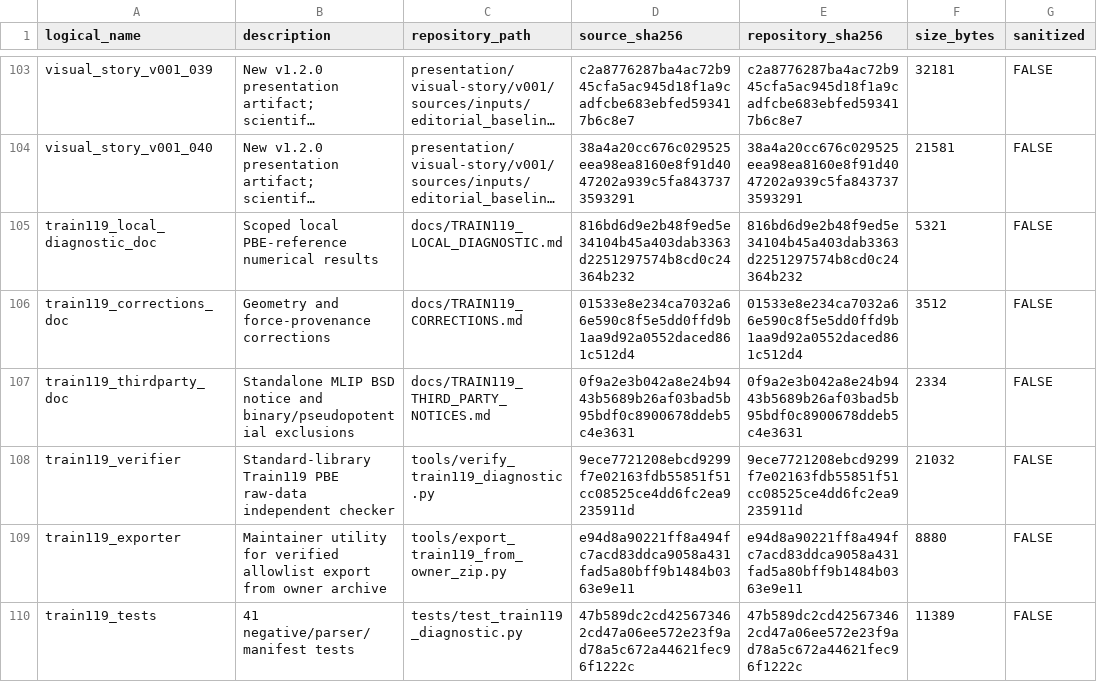
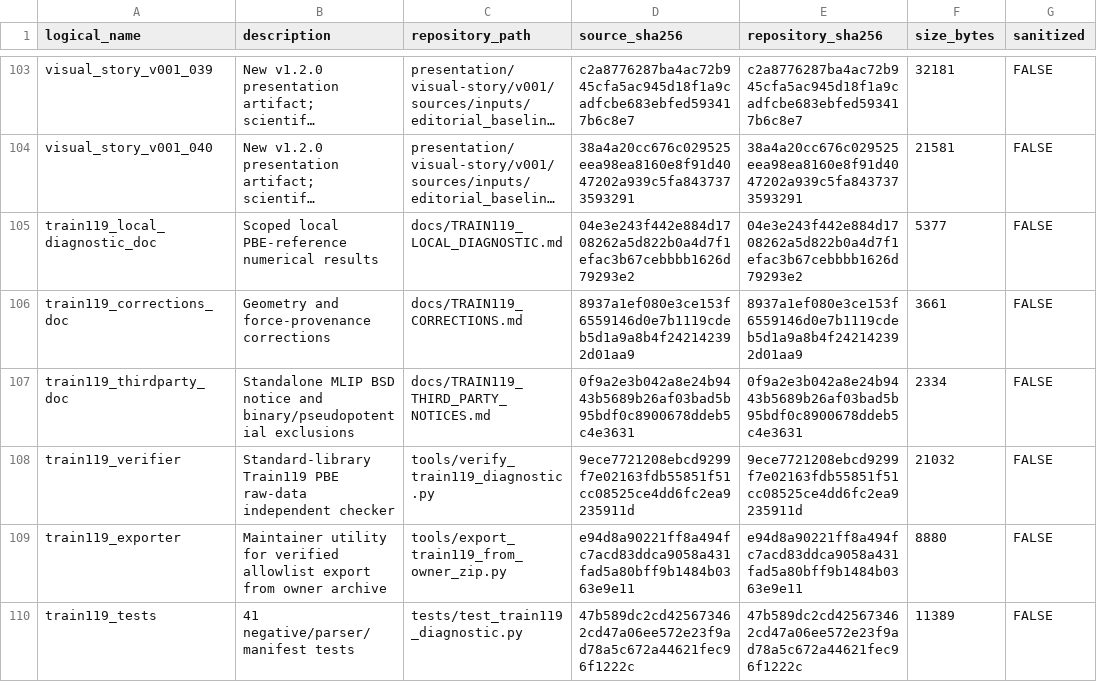
Before and after one commit to spicmaff/malonaldehyde-transition-sampling, a TSV file: provenance/PUBLIC_ASSET_MANIFEST.tsv, drawn as a sheet; only a part is shown, gaps mark what is left out; long unchanged cells end in …; the diff names each change by its address in the sheet, - before the commit and + after, or states it on an @@ line.

```diff
--- a/provenance/PUBLIC_ASSET_MANIFEST.tsv
+++ b/provenance/PUBLIC_ASSET_MANIFEST.tsv
-D105 (source_sha256): 816bd6d9e2b48f9ed5e34104b45a403dab3363d2251297574b8cd0c24364b232
+D105 (source_sha256): 04e3e243f442e884d1708262a5d822b0a4d7f1efac3b67cebbbb1626d79293e2
-E105 (repository_sha256): 816bd6d9e2b48f9ed5e34104b45a403dab3363d2251297574b8cd0c24364b232
+E105 (repository_sha256): 04e3e243f442e884d1708262a5d822b0a4d7f1efac3b67cebbbb1626d79293e2
-F105 (size_bytes): 5321
+F105 (size_bytes): 5377
-D106 (source_sha256): 01533e8e234ca7032a66e590c8f5e5dd0ffd9b1aa9d92a0552daced861c512d4
+D106 (source_sha256): 8937a1ef080e3ce153f6559146d0e7b1119cdeb5d1a9a8b4f242142392d01aa9
-E106 (repository_sha256): 01533e8e234ca7032a66e590c8f5e5dd0ffd9b1aa9d92a0552daced861c512d4
+E106 (repository_sha256): 8937a1ef080e3ce153f6559146d0e7b1119cdeb5d1a9a8b4f242142392d01aa9
-F106 (size_bytes): 3512
+F106 (size_bytes): 3661
```
Also changed, not shown: 4 other files.
